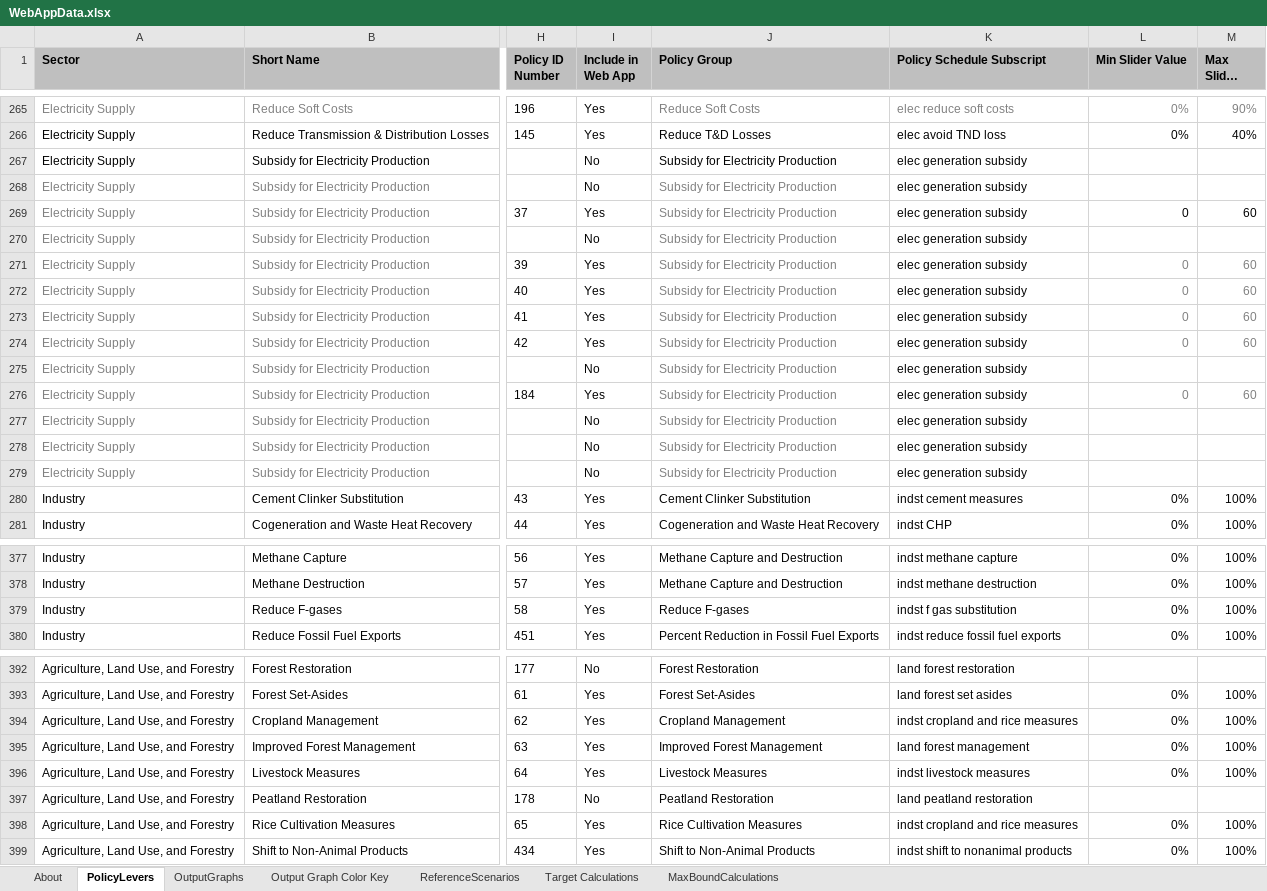
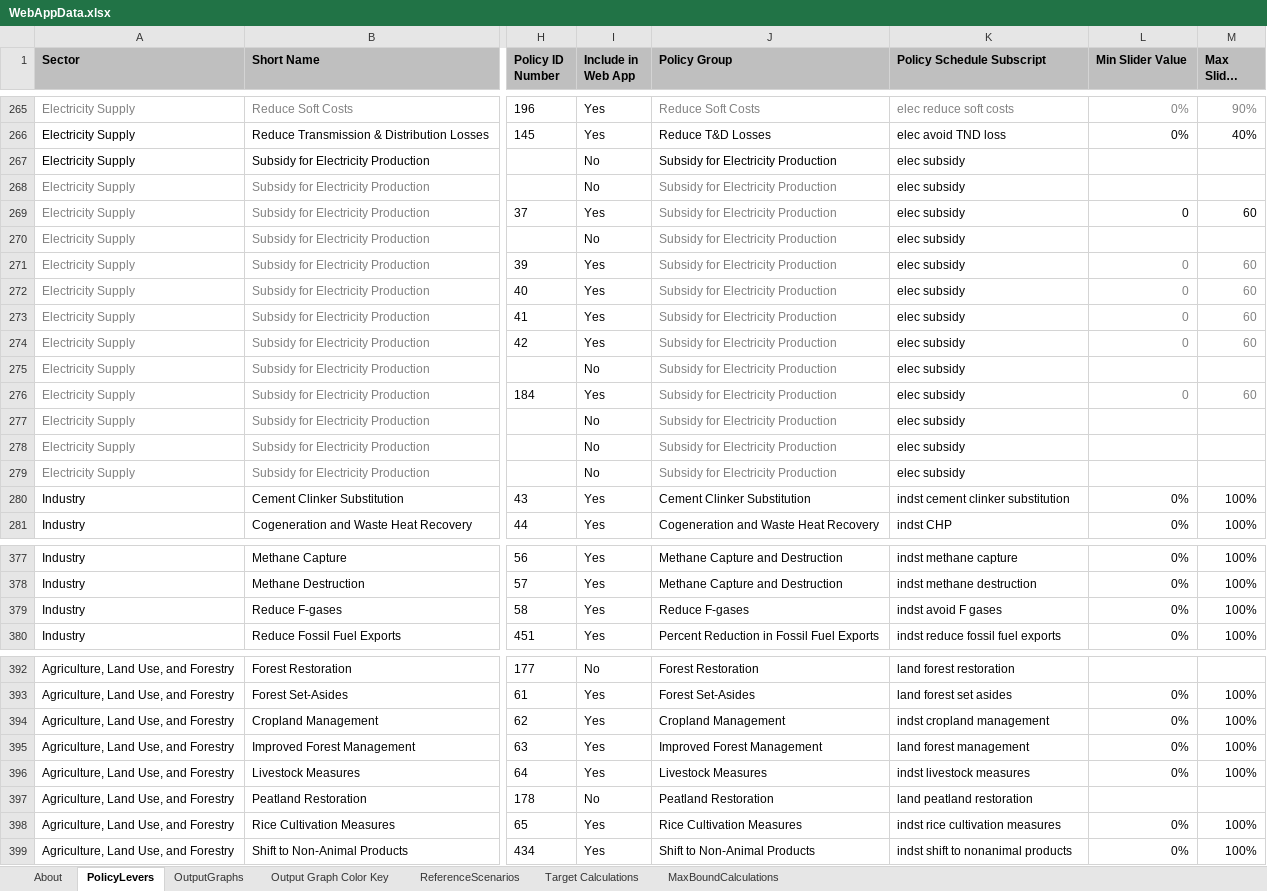
Before and after one commit to EnergyInnovation/eps-hongkong, an Excel workbook: WebAppData.xlsx, sheet PolicyLevers, drawn as a sheet; only a part is shown, gaps mark what is left out; long unchanged cells end in …; values as stored, in another font and other column widths than the file's, no borders; conditional formats not drawn; the diff names each change by its address in the sheet, - before the commit and + after, or states it on an @@ line.

Commit message:
update policy sched names

```diff
--- a/WebAppData.xlsx (sheet PolicyLevers)
+++ b/WebAppData.xlsx (sheet PolicyLevers)
-K267:K279 (Policy Schedule Subscript): elec generation subsidy
+K267:K279 (Policy Schedule Subscript): elec subsidy
-K280 (Policy Schedule Subscript): indst cement measures
+K280 (Policy Schedule Subscript): indst cement clinker substitution
-K379 (Policy Schedule Subscript): indst f gas substitution
+K379 (Policy Schedule Subscript): indst avoid F gases
-K394 (Policy Schedule Subscript): indst cropland and rice measures
+K394 (Policy Schedule Subscript): indst cropland management
-K398 (Policy Schedule Subscript): indst cropland and rice measures
+K398 (Policy Schedule Subscript): indst rice cultivation measures
```
